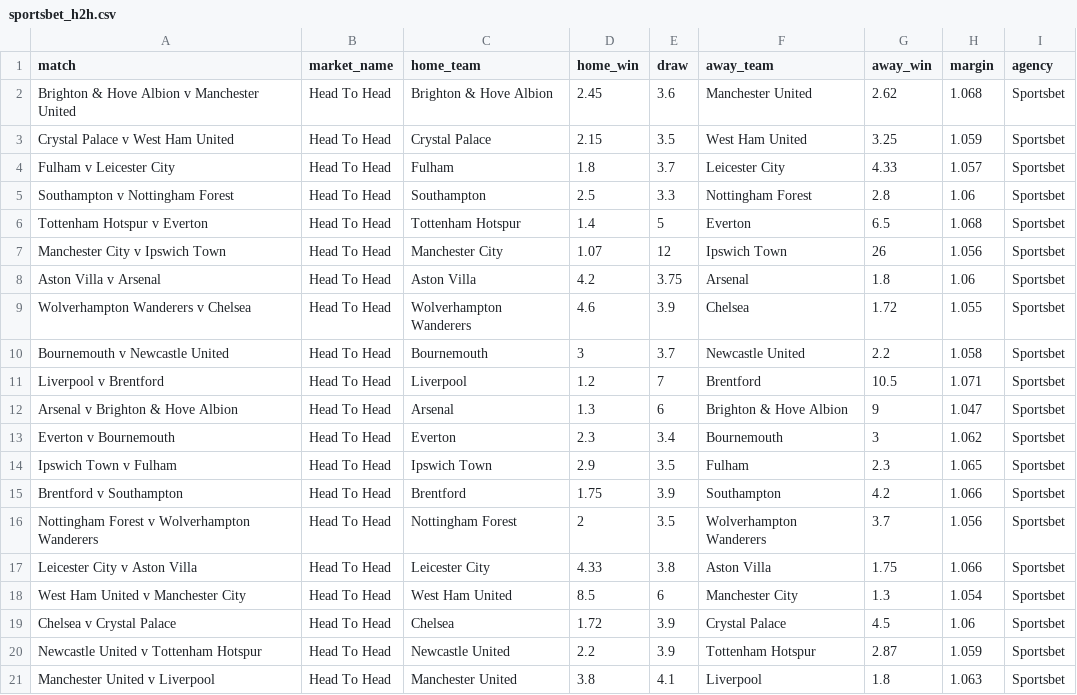
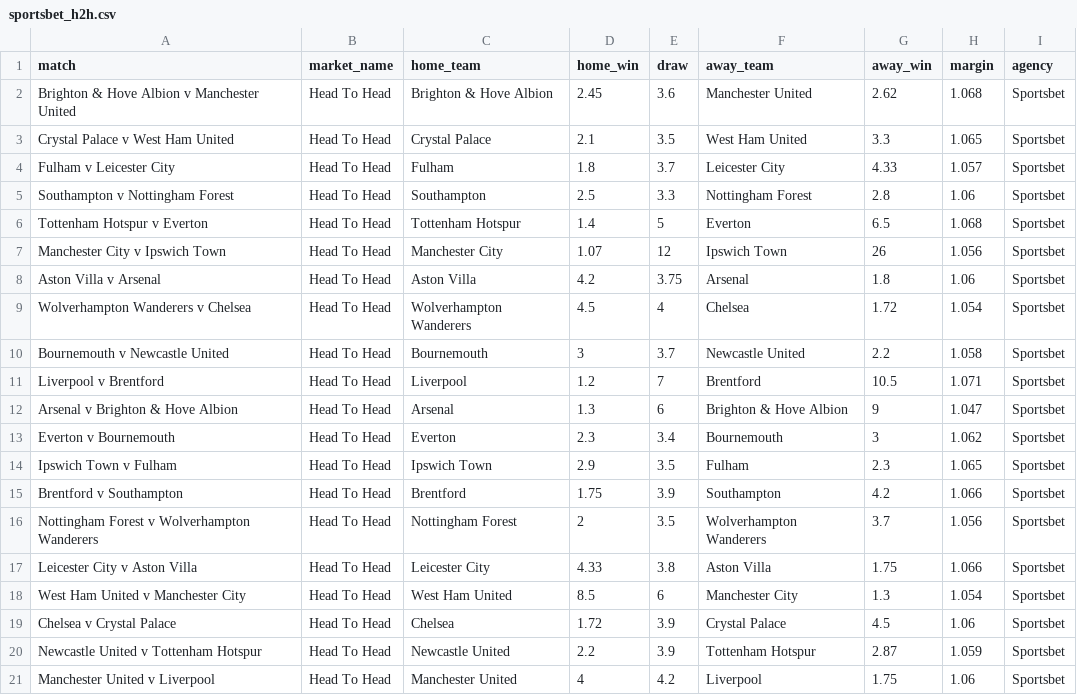
Before and after one commit to jamesbrown1417/Soccer, a CSV file: Data/scraped_odds/EPL/sportsbet_h2h.csv, drawn as a sheet.

```diff
--- a/Data/scraped_odds/EPL/sportsbet_h2h.csv
+++ b/Data/scraped_odds/EPL/sportsbet_h2h.csv
@@ -2,3 +2,3 @@ match,market_name,home_team,home_win,draw,away_team,away_win,margin,agency
 Brighton & Hove Albion v Manchester United,Head To Head,Brighton & Hove Albion,2.45,3.6,Manchester United,2.62,1.068,Sportsbet
-Crystal Palace v West Ham United,Head To Head,Crystal Palace,2.15,3.5,West Ham United,3.25,1.059,Sportsbet
+Crystal Palace v West Ham United,Head To Head,Crystal Palace,2.1,3.5,West Ham United,3.3,1.065,Sportsbet
 Fulham v Leicester City,Head To Head,Fulham,1.8,3.7,Leicester City,4.33,1.057,Sportsbet
@@ -8,3 +8,3 @@ Manchester City v Ipswich Town,Head To Head,Manchester City,1.07,12,Ipswich Town
 Aston Villa v Arsenal,Head To Head,Aston Villa,4.2,3.75,Arsenal,1.8,1.06,Sportsbet
-Wolverhampton Wanderers v Chelsea,Head To Head,Wolverhampton Wanderers,4.6,3.9,Chelsea,1.72,1.055,Sportsbet
+Wolverhampton Wanderers v Chelsea,Head To Head,Wolverhampton Wanderers,4.5,4,Chelsea,1.72,1.054,Sportsbet
 Bournemouth v Newcastle United,Head To Head,Bournemouth,3,3.7,Newcastle United,2.2,1.058,Sportsbet
@@ -20,2 +20,2 @@ Chelsea v Crystal Palace,Head To Head,Chelsea,1.72,3.9,Crystal Palace,4.5,1.06,S
 Newcastle United v Tottenham Hotspur,Head To Head,Newcastle United,2.2,3.9,Tottenham Hotspur,2.87,1.059,Sportsbet
-Manchester United v Liverpool,Head To Head,Manchester United,3.8,4.1,Liverpool,1.8,1.063,Sportsbet
+Manchester United v Liverpool,Head To Head,Manchester United,4,4.2,Liverpool,1.75,1.06,Sportsbet
```
Also changed, not shown: Data/scraped_odds/EPL/tab_both_teams_to_score.csv, Data/scraped_odds/EPL/tab_h2h.csv, 17 other files.
